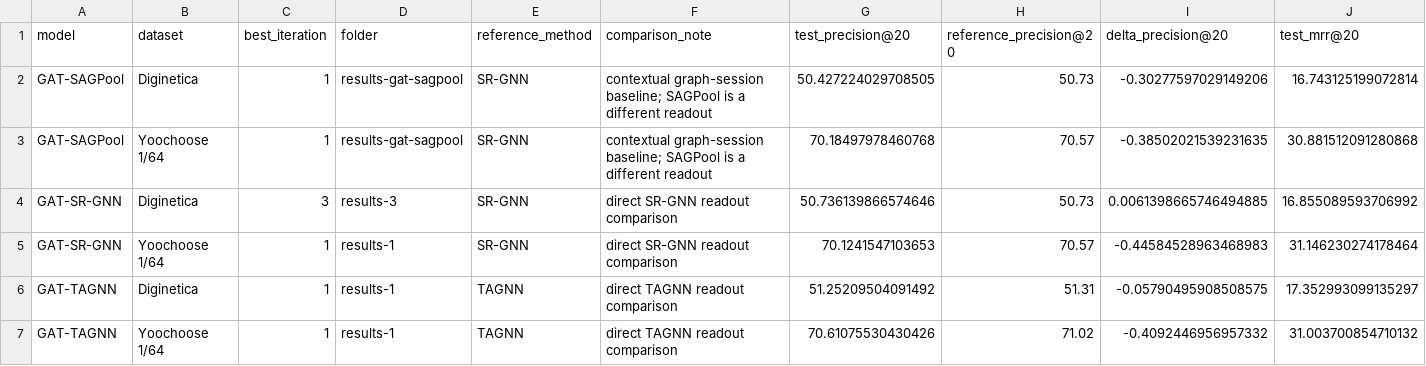
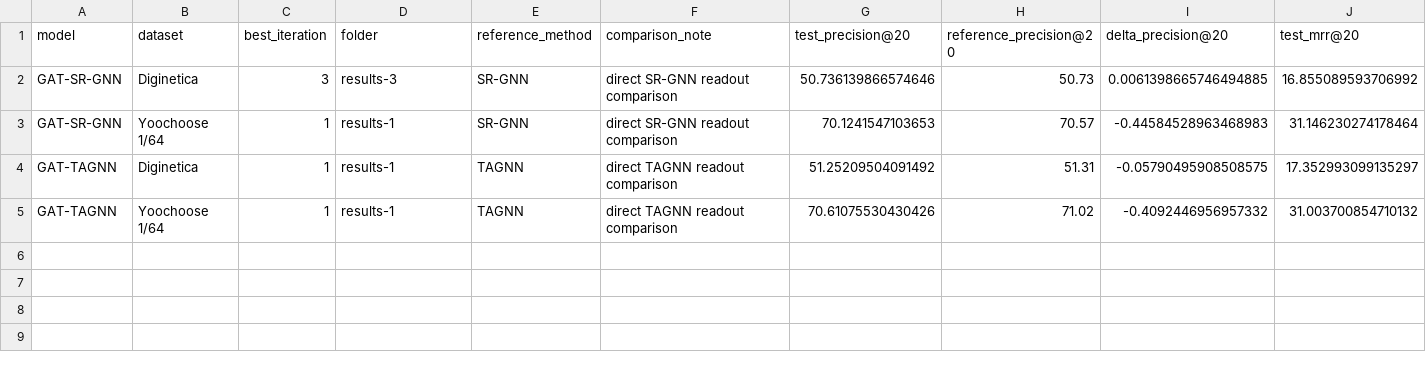
Before and after one commit to karolbystrek/Session-based-Recommendation-with-Graph-Attention-Networks, a CSV file: results-analysis/best_vs_baseline.csv, drawn as a sheet; only a part is shown; rows hold the shown columns only; the diff names each change by its address in the sheet, - before the commit and + after, or states it on an @@ line.

```diff
--- a/results-analysis/best_vs_baseline.csv
+++ b/results-analysis/best_vs_baseline.csv
-row 2: GAT-SAGPool | Diginetica | 1 | results-gat-sagpool | SR-GNN | contextual graph-session baseline; SAGPool is a different readout | 50.427224029708505 | 50.73 | -0.30277597029149206 | 16.743125199072814
-row 3: GAT-SAGPool | Yoochoose 1/64 | 1 | results-gat-sagpool | SR-GNN | contextual graph-session baseline; SAGPool is a different readout | 70.18497978460768 | 70.57 | -0.38502021539231635 | 30.881512091280868
```
Also changed, not shown: results-analysis/all_model_runs.csv, results-analysis/gat_sagpool_architecture_results.csv, 38 other files.
